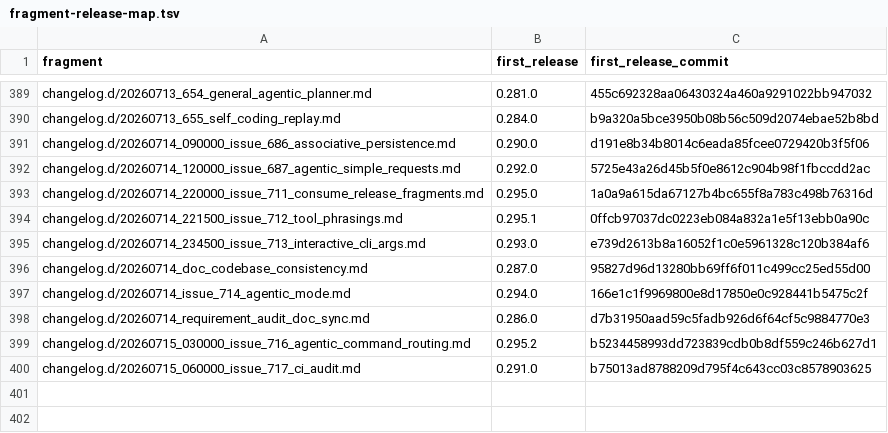
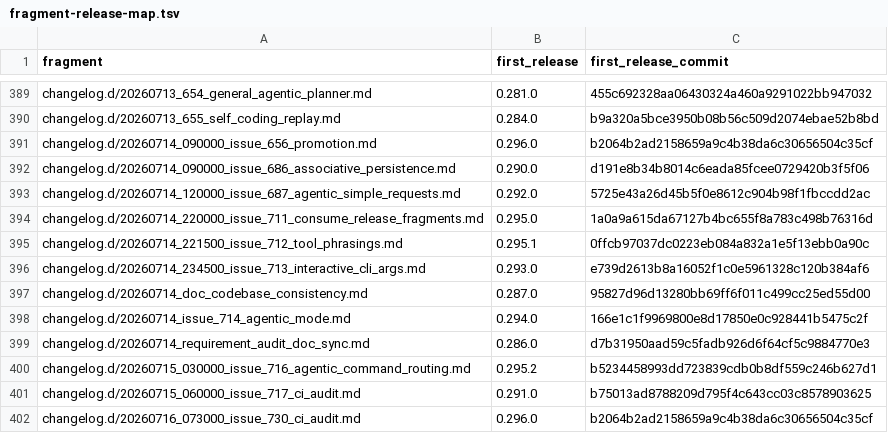
Before and after one commit to link-assistant/formal-ai, a TSV file: docs/case-studies/issue-711/fragment-release-map.tsv, drawn as a sheet; only a part is shown, gaps mark what is left out.

Commit message:
fix(ci): regenerate AST census and changelog artifacts
The merge of origin/main left two generated artifacts stale, both of which
CI caught on the pushed head:

- The planner AST census drifted (21832/4413 -> 21850/4415, line_comment
  247 -> 249) because a comment edit to planner.rs landed after the
  fixtures were last regenerated. Regenerated with
  examples/regenerate_planner_fixtures.rs.
- The merge resolved CHANGELOG.md in favour of main, reverting the earlier
  reconstruction fix and reintroducing a doubled blank line and a missing
  trailing newline. Rebuilt with experiments/issue_711_rebuild_changelog.mjs
  --write, which also picks up main's two 0.296.0 fragments.

Verified: cargo test --test unit -> 1687 passed, 0 failed.

```diff
--- a/docs/case-studies/issue-711/fragment-release-map.tsv
+++ b/docs/case-studies/issue-711/fragment-release-map.tsv
@@ -390,2 +390,3 @@ changelog.d/20260713_654_general_agentic_planner.md	0.281.0	455c692328aa06430324
 changelog.d/20260713_655_self_coding_replay.md	0.284.0	b9a320a5bce3950b08b56c509d2074ebae52b8bd
+changelog.d/20260714_090000_issue_656_promotion.md	0.296.0	b2064b2ad2158659a9c4b38da6c30656504c35cf
 changelog.d/20260714_090000_issue_686_associative_persistence.md	0.290.0	d191e8b34b8014c6eada85fcee0729420b3f5f06
@@ -400 +401,2 @@ changelog.d/20260715_030000_issue_716_agentic_command_routing.md	0.295.2	b523445
 changelog.d/20260715_060000_issue_717_ci_audit.md	0.291.0	b75013ad8788209d795f4c643cc03c8578903625
+changelog.d/20260716_073000_issue_730_ci_audit.md	0.296.0	b2064b2ad2158659a9c4b38da6c30656504c35cf
```
Also changed, not shown: 4 other files.
